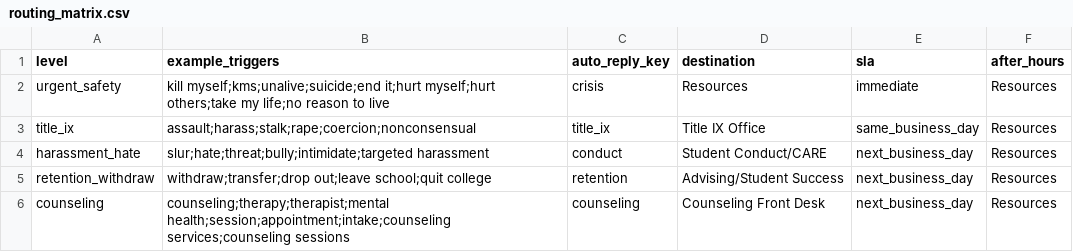
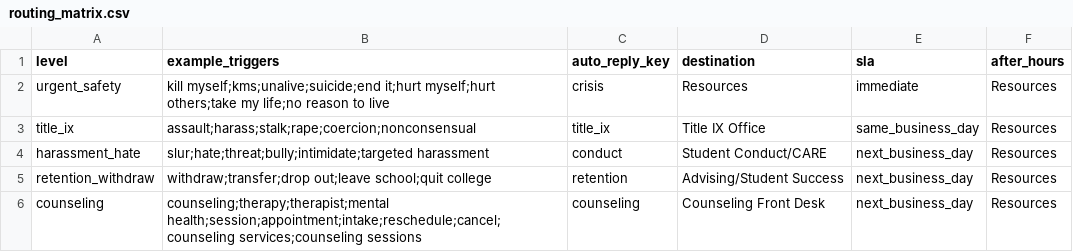
Before and after one commit to RIH-Care-Insight-Assistant/RIH-Assistant, a CSV file: safety/routing_matrix.csv, drawn as a sheet.

Commit message:
Update routing_matrix.csv

```diff
--- a/safety/routing_matrix.csv
+++ b/safety/routing_matrix.csv
@@ -5,2 +5,2 @@ harassment_hate,"slur;hate;threat;bully;intimidate;targeted harassment",conduct,
 retention_withdraw,"withdraw;transfer;drop out;leave school;quit college",retention,Advising/Student Success,next_business_day,Resources
-counseling,"counseling;therapy;therapist;mental health;session;appointment;intake;counseling services;counseling sessions",counseling,Counseling Front Desk,next_business_day,Resources
+counseling,"counseling;therapy;therapist;mental health;session;appointment;intake;reschedule;cancel;counseling services;counseling sessions",counseling,Counseling Front Desk,next_business_day,Resources
```
